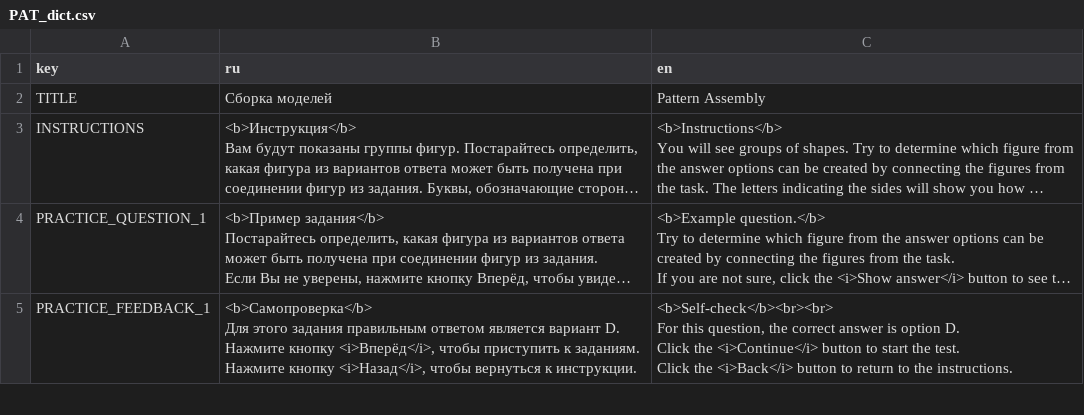
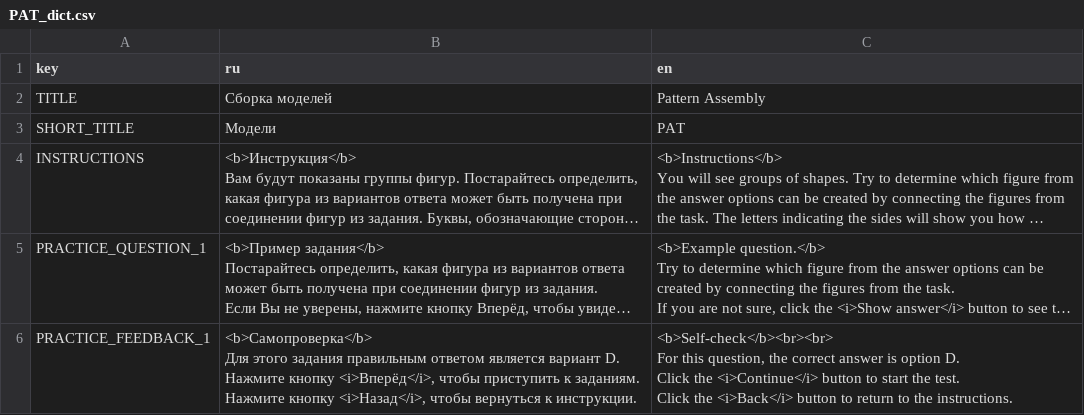
Before and after one commit to fmhoeger/OSSAB, a CSV file: data_raw/dicts/PAT_dict.csv, drawn as a sheet; only a part is shown; long unchanged cells end in …; the diff names each change by its address in the sheet, - before the commit and + after, or states it on an @@ line.

```diff
--- a/data_raw/dicts/PAT_dict.csv
+++ b/data_raw/dicts/PAT_dict.csv
+row 3: SHORT_TITLE | Модели | PAT
```
Also changed, not shown: data_raw/dicts/MRT_dict.csv, data_raw/dicts/PFT_dict.csv, 4 other files.
